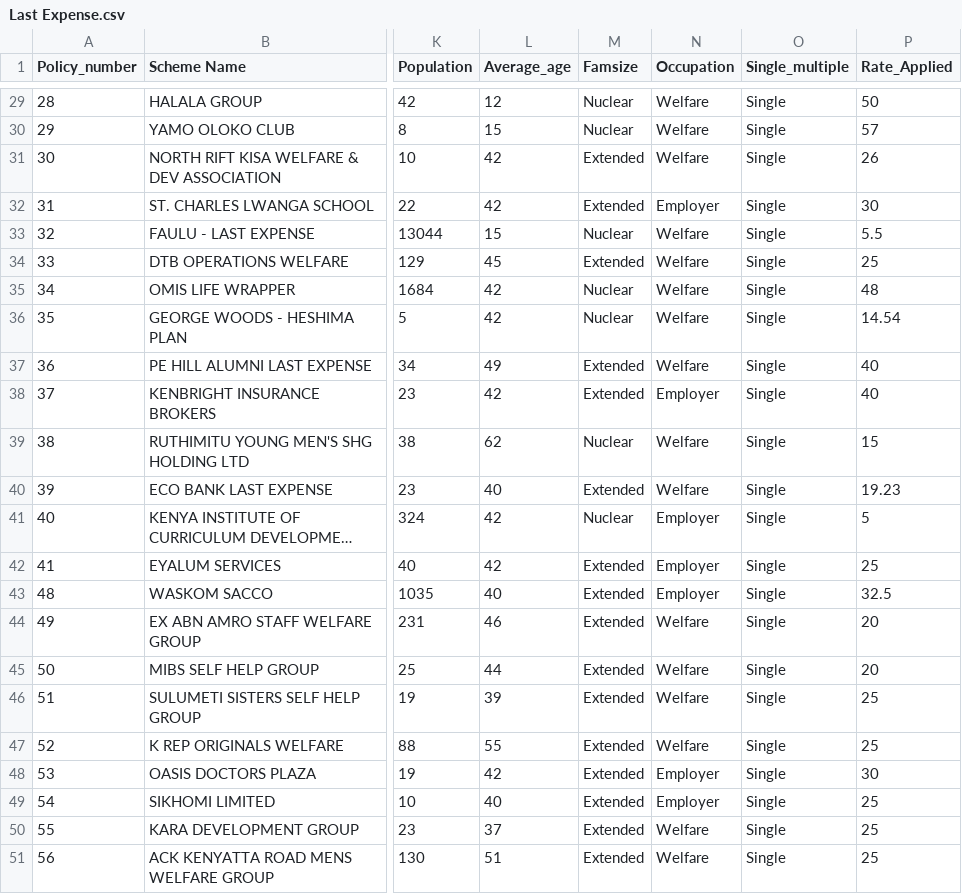
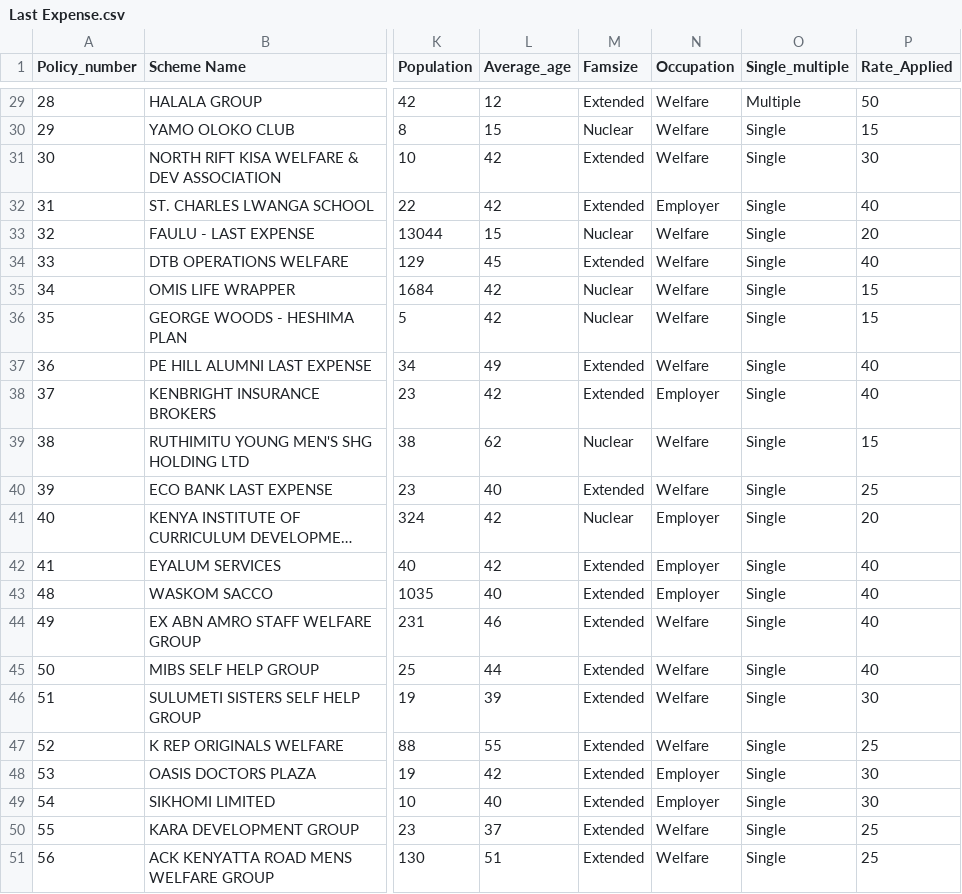
Before and after one commit to Kibugu/Last_expense_Pricing, a CSV file: Last Expense.csv, drawn as a sheet; only a part is shown, gaps mark what is left out; long unchanged cells end in …; the diff covers the shown part only; the diff names each change by its address in the sheet, - before the commit and + after, or states it on an @@ line.

```diff
--- a/Last Expense.csv
+++ b/Last Expense.csv
-M29 (Famsize): Nuclear
+M29 (Famsize): Extended
-O29 (Single_multiple): Single
+O29 (Single_multiple): Multiple
-P30 (Rate_Applied): 57
+P30 (Rate_Applied): 15
-P31 (Rate_Applied): 26
+P31 (Rate_Applied): 30
-P32 (Rate_Applied): 30
+P32 (Rate_Applied): 40
-P33 (Rate_Applied): 5.5
+P33 (Rate_Applied): 20
-P34 (Rate_Applied): 25
+P34 (Rate_Applied): 40
-P35 (Rate_Applied): 48
+P35 (Rate_Applied): 15
-P36 (Rate_Applied): 14.54
+P36 (Rate_Applied): 15
-P40 (Rate_Applied): 19.23
+P40 (Rate_Applied): 25
-P41 (Rate_Applied): 5
+P41 (Rate_Applied): 20
-P42 (Rate_Applied): 25
+P42 (Rate_Applied): 40
-P43 (Rate_Applied): 32.5
+P43 (Rate_Applied): 40
-P44:P45 (Rate_Applied): 20
+P44:P45 (Rate_Applied): 40
-P46 (Rate_Applied): 25
+P46 (Rate_Applied): 30
-P49 (Rate_Applied): 25
+P49 (Rate_Applied): 30
```
Also changed, not shown: 39 edited cells elsewhere in this file, catboost_info/learn_error.tsv, 6 other files.
